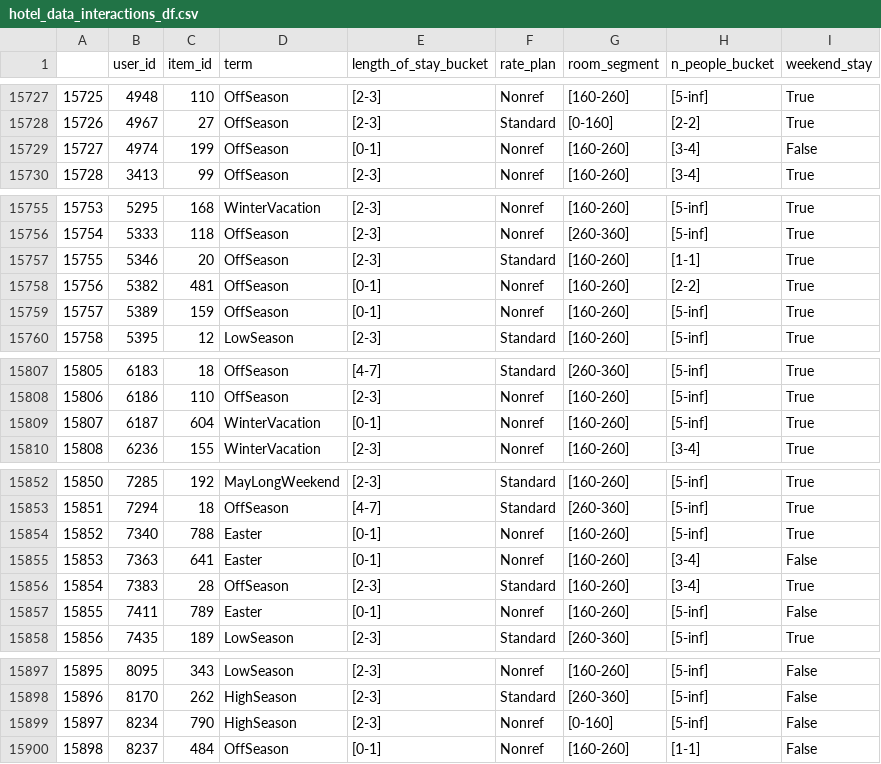
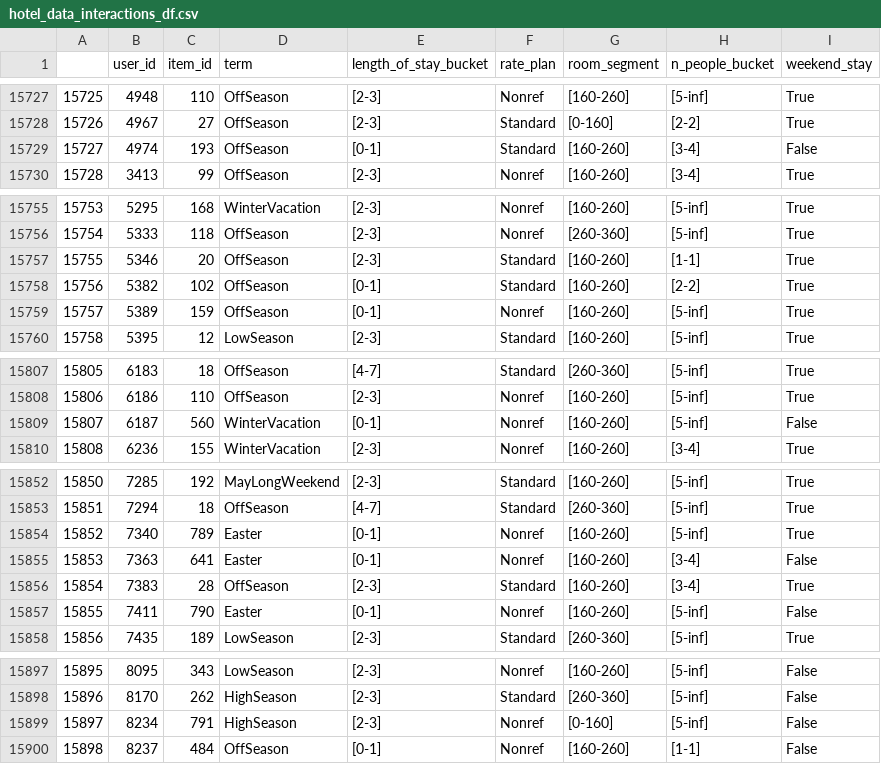
Before and after one commit to kubakolas/rec-systems-project1, a CSV file: data/hotel_data/hotel_data_interactions_df.csv, drawn as a sheet; only a part is shown, gaps mark what is left out; the diff covers the shown part only.

```diff
--- a/data/hotel_data/hotel_data_interactions_df.csv
+++ b/data/hotel_data/hotel_data_interactions_df.csv
@@ -15728,3 +15728,3 @@
 15726,4967,27,OffSeason,[2-3],Standard,[0-160],[2-2],True
-15727,4974,199,OffSeason,[0-1],Nonref,[160-260],[3-4],False
+15727,4974,193,OffSeason,[0-1],Standard,[160-260],[3-4],False
 15728,3413,99,OffSeason,[2-3],Nonref,[160-260],[3-4],True
@@ -15757,3 +15757,3 @@
 15755,5346,20,OffSeason,[2-3],Standard,[160-260],[1-1],True
-15756,5382,481,OffSeason,[0-1],Nonref,[160-260],[2-2],True
+15756,5382,102,OffSeason,[0-1],Standard,[160-260],[2-2],True
 15757,5389,159,OffSeason,[0-1],Nonref,[160-260],[5-inf],True
@@ -15808,3 +15808,3 @@
 15806,6186,110,OffSeason,[2-3],Nonref,[160-260],[5-inf],True
-15807,6187,604,WinterVacation,[0-1],Nonref,[160-260],[5-inf],True
+15807,6187,560,WinterVacation,[0-1],Nonref,[160-260],[5-inf],False
 15808,6236,155,WinterVacation,[2-3],Nonref,[160-260],[3-4],True
@@ -15853,6 +15853,6 @@
 15851,7294,18,OffSeason,[4-7],Standard,[260-360],[5-inf],True
-15852,7340,788,Easter,[0-1],Nonref,[160-260],[5-inf],True
+15852,7340,789,Easter,[0-1],Nonref,[160-260],[5-inf],True
 15853,7363,641,Easter,[0-1],Nonref,[160-260],[3-4],False
 15854,7383,28,OffSeason,[2-3],Standard,[160-260],[3-4],True
-15855,7411,789,Easter,[0-1],Nonref,[160-260],[5-inf],False
+15855,7411,790,Easter,[0-1],Nonref,[160-260],[5-inf],False
 15856,7435,189,LowSeason,[2-3],Standard,[260-360],[5-inf],True
@@ -15898,3 +15898,3 @@
 15896,8170,262,HighSeason,[2-3],Standard,[260-360],[5-inf],False
-15897,8234,790,HighSeason,[2-3],Nonref,[0-160],[5-inf],False
+15897,8234,791,HighSeason,[2-3],Nonref,[0-160],[5-inf],False
 15898,8237,484,OffSeason,[0-1],Nonref,[160-260],[1-1],False
```
Also changed, not shown: 37 edited cells elsewhere in this file, 3 other files.
